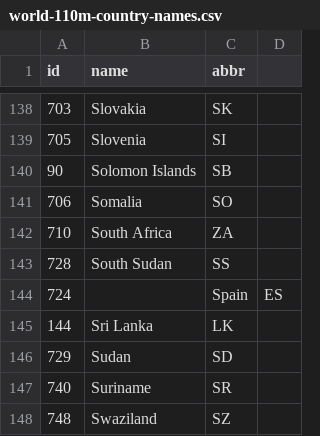
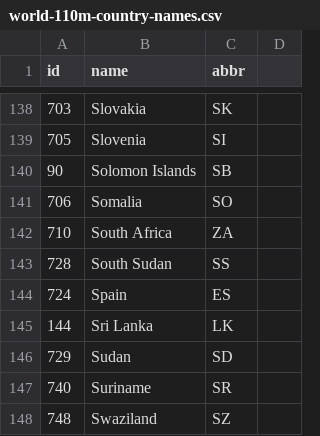
Before and after one commit to FortyIX/filesStorage, a CSV file: world-110m-country-names.csv, drawn as a sheet; only a part is shown, gaps mark what is left out.

Commit message:
Update world-110m-country-names.csv

```diff
--- a/world-110m-country-names.csv
+++ b/world-110m-country-names.csv
@@ -143,3 +143,3 @@ id,name,abbr
 728,	South Sudan, SS
-724,	,Spain ,ES
+724,	Spain ,ES
 144,	Sri Lanka, LK
```
